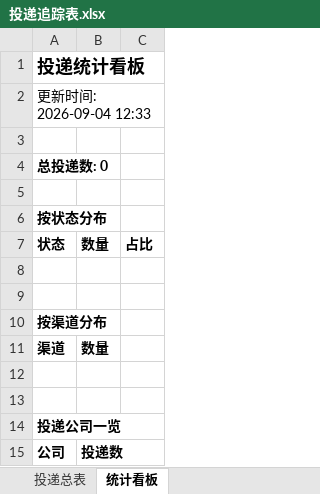
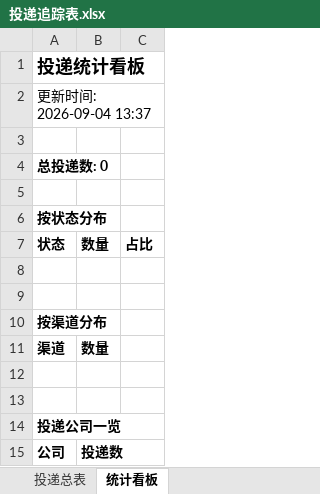
Before and after one commit to CallieWJL/wenke-radar, an Excel workbook: reports/投递追踪表.xlsx, sheet 统计看板, drawn as a sheet; values as stored, in another font and other column widths than the file's, no borders; the diff names each change by its address in the sheet, - before the commit and + after, or states it on an @@ line.

Commit message:
📰 秋招雷达日报 2026-09-04

```diff
--- a/reports/投递追踪表.xlsx (sheet 统计看板)
+++ b/reports/投递追踪表.xlsx (sheet 统计看板)
-A2: 更新时间: 2026-09-04 12:33
+A2: 更新时间: 2026-09-04 13:37
```
